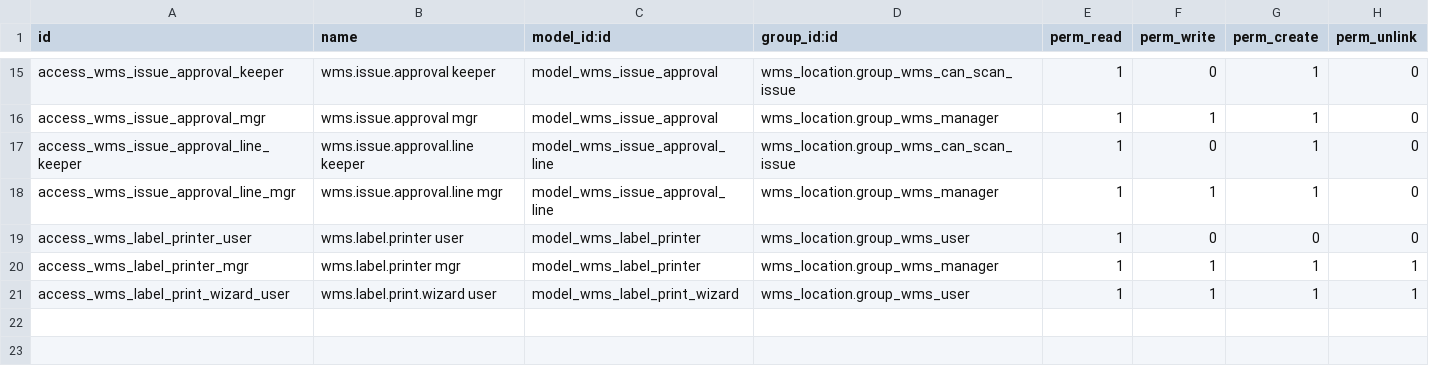
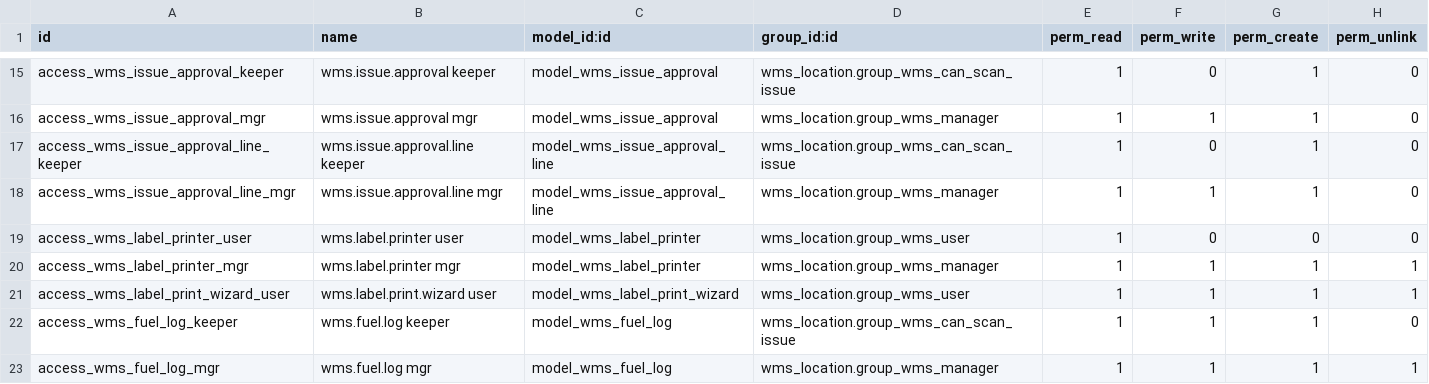
Before and after one commit to udhay8005/Inventory-management, a CSV file: addons/wms_barcode/security/ir.model.access.csv, drawn as a sheet; only a part is shown, gaps mark what is left out.

```diff
--- a/addons/wms_barcode/security/ir.model.access.csv
+++ b/addons/wms_barcode/security/ir.model.access.csv
@@ -21 +21,3 @@ access_wms_label_printer_mgr,wms.label.printer mgr,model_wms_label_printer,wms_l
 access_wms_label_print_wizard_user,wms.label.print.wizard user,model_wms_label_print_wizard,wms_location.group_wms_user,1,1,1,1
+access_wms_fuel_log_keeper,wms.fuel.log keeper,model_wms_fuel_log,wms_location.group_wms_can_scan_issue,1,1,1,0
+access_wms_fuel_log_mgr,wms.fuel.log mgr,model_wms_fuel_log,wms_location.group_wms_manager,1,1,1,1
```
Also changed, not shown: 8 other files.
